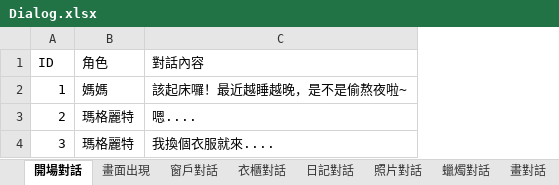
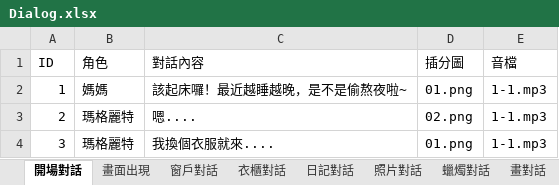
Before and after one commit to YUHAN9302/six, an Excel workbook: Assets/StreamingAssets/Dialog.xlsx, sheet 開場對話, drawn as a sheet; values as stored, in another font and other column widths than the file's, no borders; the diff names each change by its address in the sheet, - before the commit and + after, or states it on an @@ line.

```diff
--- a/Assets/StreamingAssets/Dialog.xlsx (sheet 開場對話)
+++ b/Assets/StreamingAssets/Dialog.xlsx (sheet 開場對話)
+column D (插分圖), rows 2-4: 01.png | 02.png | 01.png
+column E (音檔), rows 2-4: all 1-1.mp3
```
Also changed, not shown: sheet 蠟燭對話, sheet 開門對話, sheet 衣櫃對話, sheet 照片對話, sheet 畫面出現, sheet 未開門對話, 3 more sheets, 12 other files.
